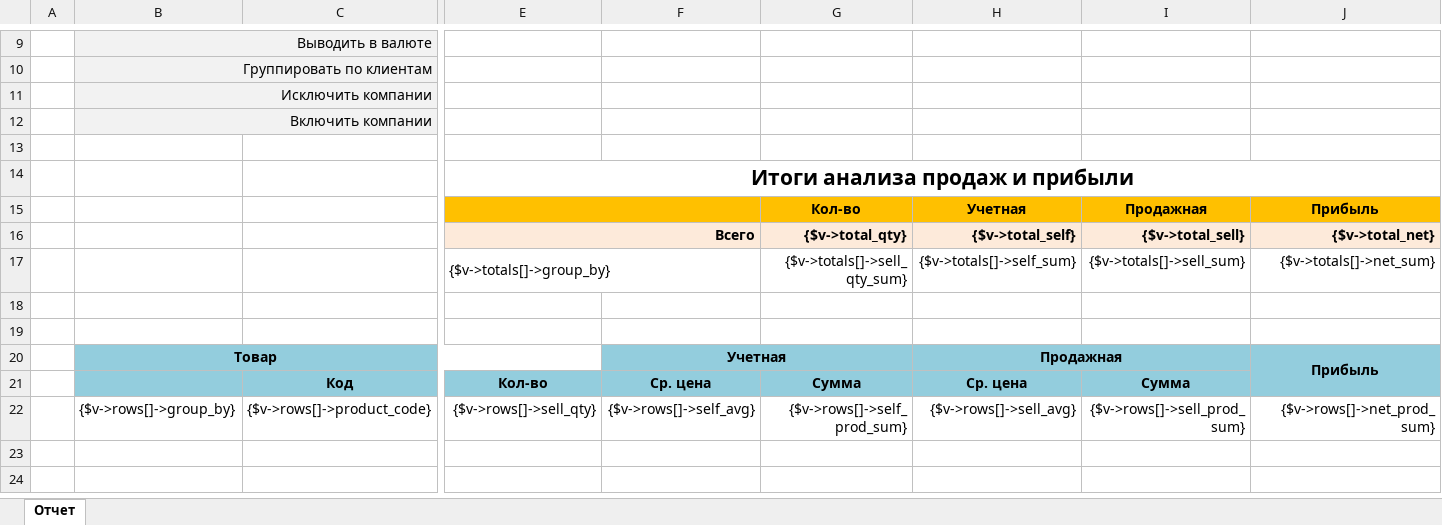
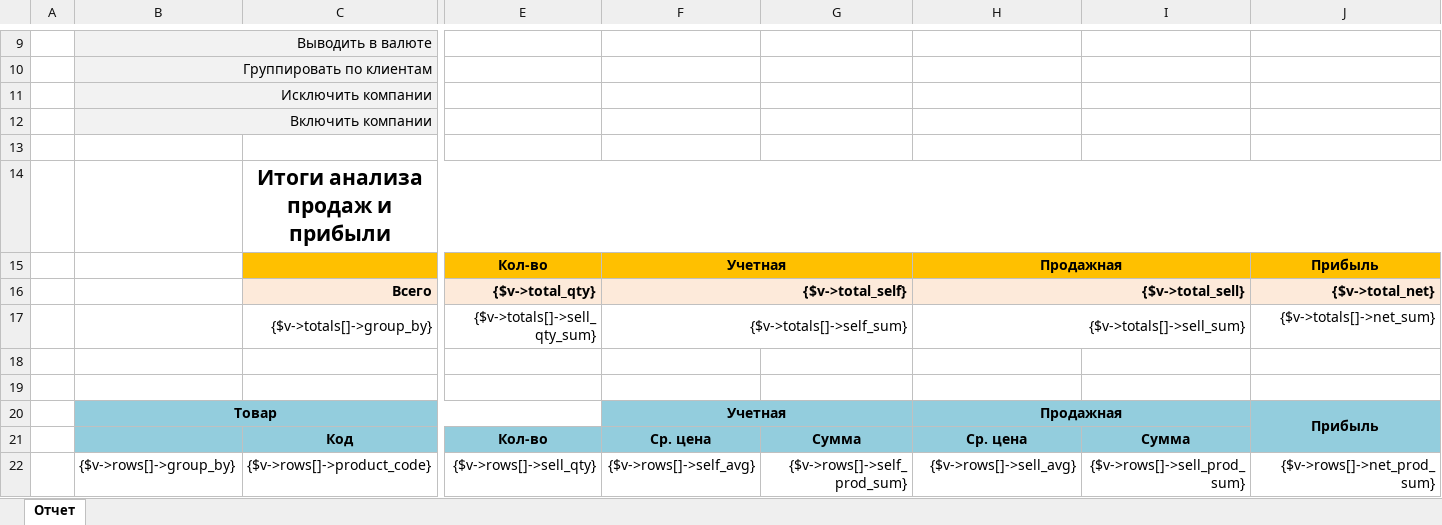
Before and after one commit to baycik/isell, an Excel workbook: application/plugins/Reports_summary_sell_profit/views/Reports_summary_sell_profit.xlsx, sheet Отчет, drawn as a sheet; only a part is shown, gaps mark what is left out; values as stored, in another font and other column widths than the file's, no borders; removed rows and columns are numbered as before the commit, all else as after; rows hold the shown columns only; the diff names each change by its address in the sheet, - before the commit and + after, or states it on an @@ line.

Commit message:
visual improvements

```diff
--- a/application/plugins/Reports_summary_sell_profit/views/Reports_summary_sell_profit.xlsx (sheet Отчет)
+++ b/application/plugins/Reports_summary_sell_profit/views/Reports_summary_sell_profit.xlsx (sheet Отчет)
-row 14:  |  |  | Итоги анализа продаж и прибыли
-row 15:  |  |  |  |  | Кол-во | Учетная | Продажная | Прибыль
-row 16:  |  |  | Всего |  | {$v->total_qty} | {$v->total_self} | {$v->total_sell} | {$v->total_net}
-row 17:  |  |  | {$v->totals[]->group_by} |  | {$v->totals[]->sell_qty_sum} | {$v->totals[]->self_sum} | {$v->totals[]->sell_sum} | {$v->totals[]->net_sum}
+row 14:  |  | Итоги анализа продаж и прибыли
+row 15:  |  |  | Кол-во | Учетная |  | Продажная |  | Прибыль
+row 16:  |  | Всего | {$v->total_qty} | {$v->total_self} |  | {$v->total_sell} |  | {$v->total_net}
+row 17:  |  | {$v->totals[]->group_by} | {$v->totals[]->sell_qty_sum} | {$v->totals[]->self_sum} |  | {$v->totals[]->sell_sum} |  | {$v->totals[]->net_sum}
```
